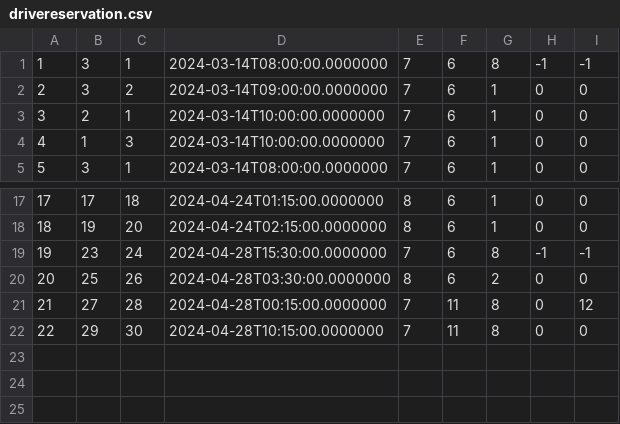
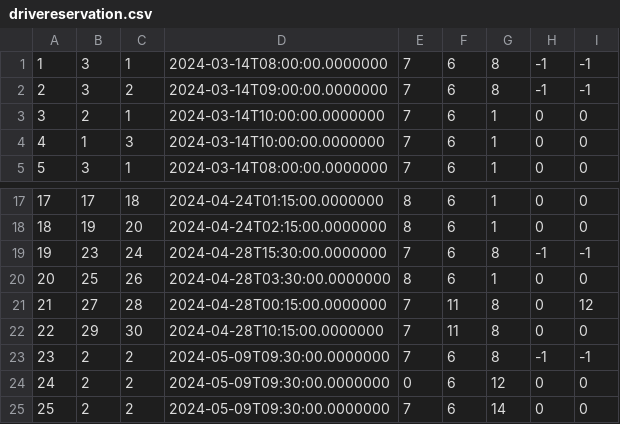
Before and after one commit to matejaaj/Booking, a CSV file: Resources/Data/drivereservation.csv, drawn as a sheet; only a part is shown, gaps mark what is left out.

```diff
--- a/Resources/Data/drivereservation.csv
+++ b/Resources/Data/drivereservation.csv
@@ -1,3 +1,3 @@
 1|3|1|2024-03-14T08:00:00.0000000|7|6|8|-1|-1
-2|3|2|2024-03-14T09:00:00.0000000|7|6|1|0|0
+2|3|2|2024-03-14T09:00:00.0000000|7|6|8|-1|-1
 3|2|1|2024-03-14T10:00:00.0000000|7|6|1|0|0
@@ -19,4 +19,7 @@
 19|23|24|2024-04-28T15:30:00.0000000|7|6|8|-1|-1
-20|25|26|2024-04-28T03:30:00.0000000|8|6|2|0|0
+20|25|26|2024-04-28T03:30:00.0000000|8|6|1|0|0
 21|27|28|2024-04-28T00:15:00.0000000|7|11|8|0|12
 22|29|30|2024-04-28T10:15:00.0000000|7|11|8|0|0
+23|2|2|2024-05-09T09:30:00.0000000|7|6|8|-1|-1
+24|2|2|2024-05-09T09:30:00.0000000|0|6|12|0|0
+25|2|2|2024-05-09T09:30:00.0000000|7|6|14|0|0
```
Also changed, not shown: Resources/Data/detailedlocation.csv, Resources/Data/trips.csv, 14 other files.
